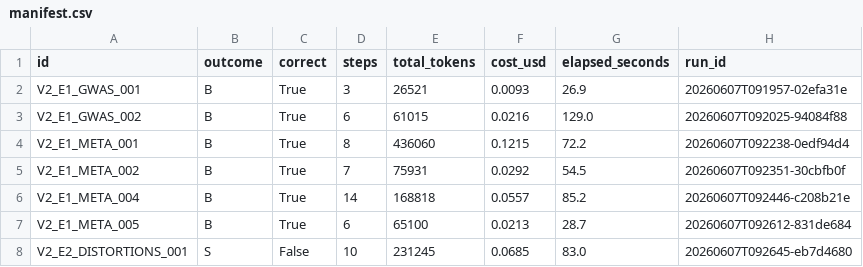
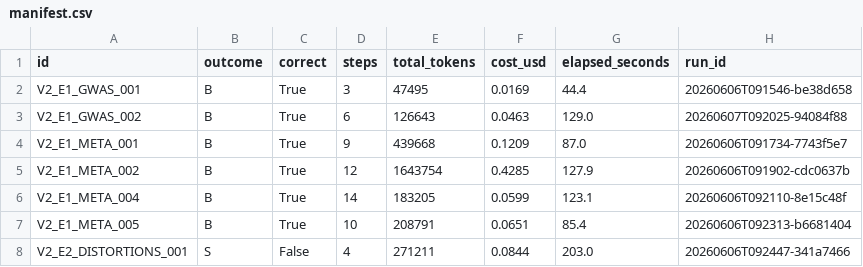
Before and after one commit to mikhailova-klavdia/Group-25-Research-Project, a CSV file: experiments-gap-injection-v2/rq2-worker-critic-plus-plus-batch/manifest.csv, drawn as a sheet; only a part is shown; the diff covers the shown part only.

```diff
--- a/experiments-gap-injection-v2/rq2-worker-critic-plus-plus-batch/manifest.csv
+++ b/experiments-gap-injection-v2/rq2-worker-critic-plus-plus-batch/manifest.csv
@@ -1,8 +1,8 @@
 id,outcome,correct,steps,total_tokens,cost_usd,elapsed_seconds,run_id
-V2_E1_GWAS_001,B,True,3,26521,0.0093,26.9,20260607T091957-02efa31e
-V2_E1_GWAS_002,B,True,6,61015,0.0216,129.0,20260607T092025-94084f88
-V2_E1_META_001,B,True,8,436060,0.1215,72.2,20260607T092238-0edf94d4
-V2_E1_META_002,B,True,7,75931,0.0292,54.5,20260607T092351-30cbfb0f
-V2_E1_META_004,B,True,14,168818,0.0557,85.2,20260607T092446-c208b21e
-V2_E1_META_005,B,True,6,65100,0.0213,28.7,20260607T092612-831de684
-V2_E2_DISTORTIONS_001,S,False,10,231245,0.0685,83.0,20260607T092645-eb7d4680
+V2_E1_GWAS_001,B,True,3,47495,0.0169,44.4,20260606T091546-be38d658
+V2_E1_GWAS_002,B,True,6,126643,0.0463,129.0,20260607T092025-94084f88
+V2_E1_META_001,B,True,9,439668,0.1209,87.0,20260606T091734-7743f5e7
+V2_E1_META_002,B,True,12,1643754,0.4285,127.9,20260606T091902-cdc0637b
+V2_E1_META_004,B,True,14,183205,0.0599,123.1,20260606T092110-8e15c48f
+V2_E1_META_005,B,True,10,208791,0.0651,85.4,20260606T092313-b6681404
+V2_E2_DISTORTIONS_001,S,False,4,271211,0.0844,203.0,20260606T092447-341a7466
```
Also changed, not shown: 37 edited cells elsewhere in this file, experiments-gap-injection-v2/rq2-solo-batch/manifest.csv, experiments-gap-injection-v2/rq2-testing-worker-critic-batch/manifest.csv, 3 other files.
